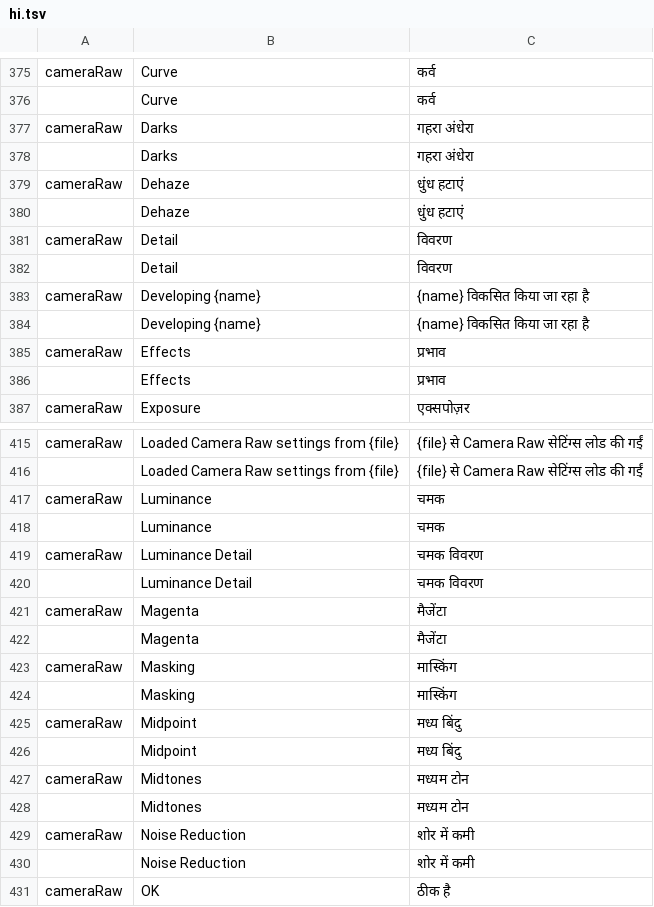
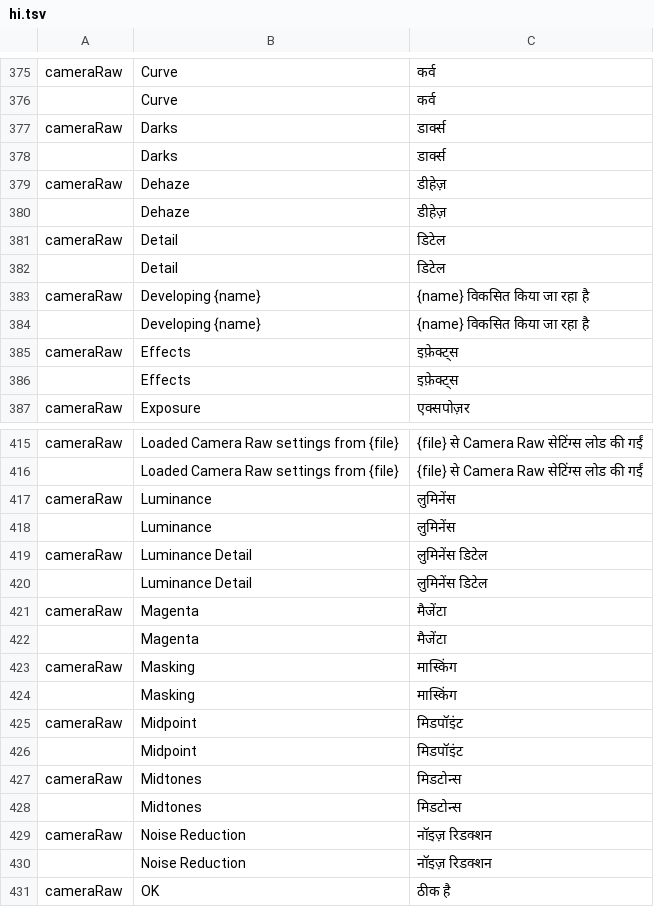
Before and after one commit to 0x-fork/photocraft, a TSV file: crates/ui-egui/src/i18n/hi.tsv, drawn as a sheet; only a part is shown, gaps mark what is left out; the diff covers the shown part only.

Commit message:
fix(i18n): refine Hindi Camera Raw terminology

```diff
--- a/crates/ui-egui/src/i18n/hi.tsv
+++ b/crates/ui-egui/src/i18n/hi.tsv
@@ -376,12 +376,12 @@ cameraRaw	Curve	कर्व
 	Curve	कर्व
-cameraRaw	Darks	गहरा अंधेरा
-	Darks	गहरा अंधेरा
-cameraRaw	Dehaze	धुंध हटाएं
-	Dehaze	धुंध हटाएं
-cameraRaw	Detail	विवरण
-	Detail	विवरण
+cameraRaw	Darks	डार्क्स
+	Darks	डार्क्स
+cameraRaw	Dehaze	डीहेज़
+	Dehaze	डीहेज़
+cameraRaw	Detail	डिटेल
+	Detail	डिटेल
 cameraRaw	Developing {name}	{name} विकसित किया जा रहा है
 	Developing {name}	{name} विकसित किया जा रहा है
-cameraRaw	Effects	प्रभाव
-	Effects	प्रभाव
+cameraRaw	Effects	इफ़ेक्ट्स
+	Effects	इफ़ेक्ट्स
 cameraRaw	Exposure	एक्सपोज़र
@@ -416,6 +416,6 @@ cameraRaw	Loaded Camera Raw settings from {file}	{file} से Camera Raw से
 	Loaded Camera Raw settings from {file}	{file} से Camera Raw सेटिंग्स लोड की गईं
-cameraRaw	Luminance	चमक
-	Luminance	चमक
-cameraRaw	Luminance Detail	चमक विवरण
-	Luminance Detail	चमक विवरण
+cameraRaw	Luminance	लुमिनेंस
+	Luminance	लुमिनेंस
+cameraRaw	Luminance Detail	लुमिनेंस डिटेल
+	Luminance Detail	लुमिनेंस डिटेल
 cameraRaw	Magenta	मैजेंटा
@@ -424,8 +424,8 @@ cameraRaw	Masking	मास्किंग
 	Masking	मास्किंग
-cameraRaw	Midpoint	मध्य बिंदु
-	Midpoint	मध्य बिंदु
-cameraRaw	Midtones	मध्यम टोन
-	Midtones	मध्यम टोन
-cameraRaw	Noise Reduction	शोर में कमी
-	Noise Reduction	शोर में कमी
+cameraRaw	Midpoint	मिडपॉइंट
+	Midpoint	मिडपॉइंट
+cameraRaw	Midtones	मिडटोन्स
+	Midtones	मिडटोन्स
+cameraRaw	Noise Reduction	नॉइज़ रिडक्शन
+	Noise Reduction	नॉइज़ रिडक्शन
 cameraRaw	OK	ठीक है
```
Also changed, not shown: 22 edited cells elsewhere in this file.
